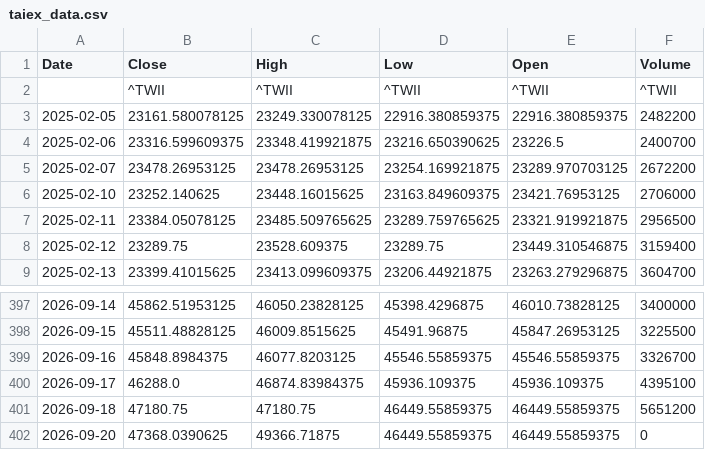
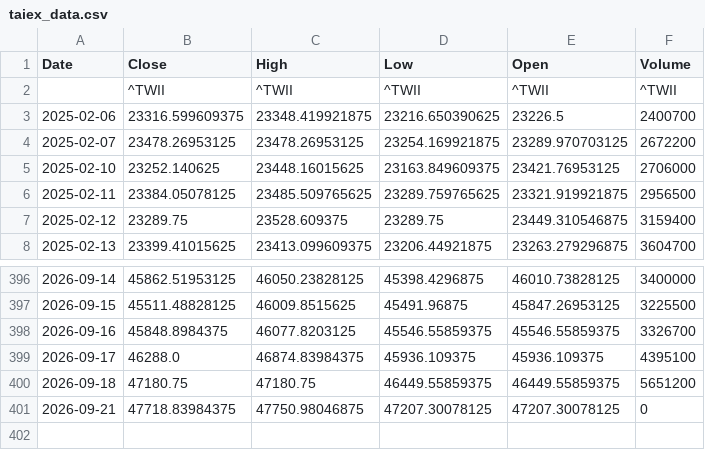
Before and after one commit to klee6153/my-stock-quant, a CSV file: taiex_data.csv, drawn as a sheet; only a part is shown, gaps mark what is left out.

```diff
--- a/taiex_data.csv
+++ b/taiex_data.csv
@@ -2,3 +2,2 @@ Date,Close,High,Low,Open,Volume
 ,^TWII,^TWII,^TWII,^TWII,^TWII
-2025-02-05,23161.580078125,23249.330078125,22916.380859375,22916.380859375,2482200
 2025-02-06,23316.599609375,23348.419921875,23216.650390625,23226.5,2400700
@@ -401,2 +400,2 @@ Date,Close,High,Low,Open,Volume
 2026-09-18,47180.75,47180.75,46449.55859375,46449.55859375,5651200
-2026-09-20,47368.0390625,49366.71875,46449.55859375,46449.55859375,0
+2026-09-21,47718.83984375,47750.98046875,47207.30078125,47207.30078125,0
```
